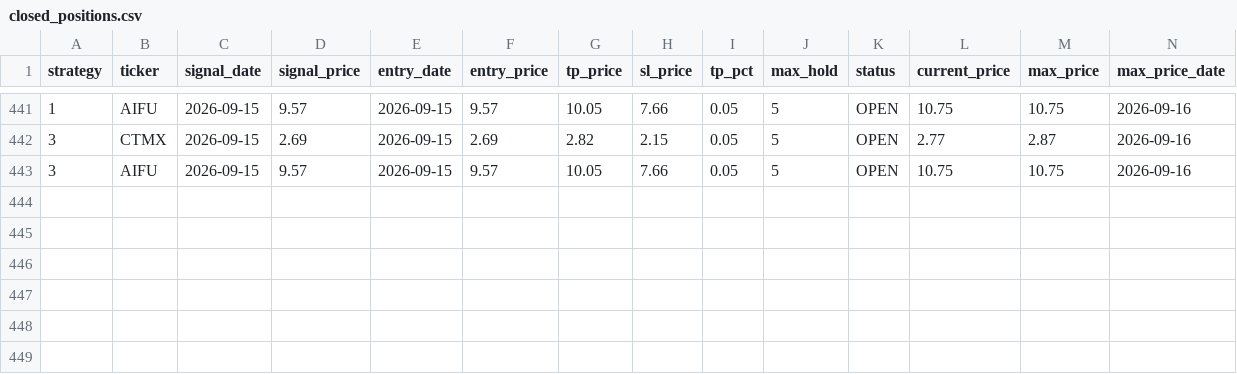
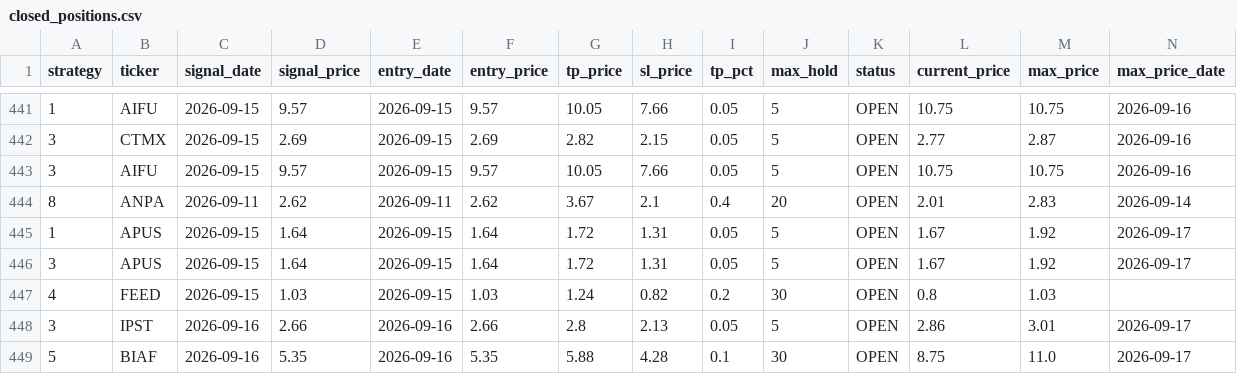
Before and after one commit to jayc950807/surge-scanner, a CSV file: data/closed_positions.csv, drawn as a sheet; only a part is shown, gaps mark what is left out; rows hold the shown columns only; the diff names each change by its address in the sheet, - before the commit and + after, or states it on an @@ line.

```diff
--- a/data/closed_positions.csv
+++ b/data/closed_positions.csv
+row 444: 8 | ANPA | 2026-09-11 | 2.62 | 2026-09-11 | 2.62 | 3.67 | 2.1 | 0.4 | 20 | OPEN | 2.01 | 2.83 | 2026-09-14
+row 445: 1 | APUS | 2026-09-15 | 1.64 | 2026-09-15 | 1.64 | 1.72 | 1.31 | 0.05 | 5 | OPEN | 1.67 | 1.92 | 2026-09-17
+row 446: 3 | APUS | 2026-09-15 | 1.64 | 2026-09-15 | 1.64 | 1.72 | 1.31 | 0.05 | 5 | OPEN | 1.67 | 1.92 | 2026-09-17
+row 447: 4 | FEED | 2026-09-15 | 1.03 | 2026-09-15 | 1.03 | 1.24 | 0.82 | 0.2 | 30 | OPEN | 0.8 | 1.03
+row 448: 3 | IPST | 2026-09-16 | 2.66 | 2026-09-16 | 2.66 | 2.8 | 2.13 | 0.05 | 5 | OPEN | 2.86 | 3.01 | 2026-09-17
+row 449: 5 | BIAF | 2026-09-16 | 5.35 | 2026-09-16 | 5.35 | 5.88 | 4.28 | 0.1 | 30 | OPEN | 8.75 | 11.0 | 2026-09-17
```
Also changed, not shown: data/history.csv, data/open_positions.csv, 3 other files.
